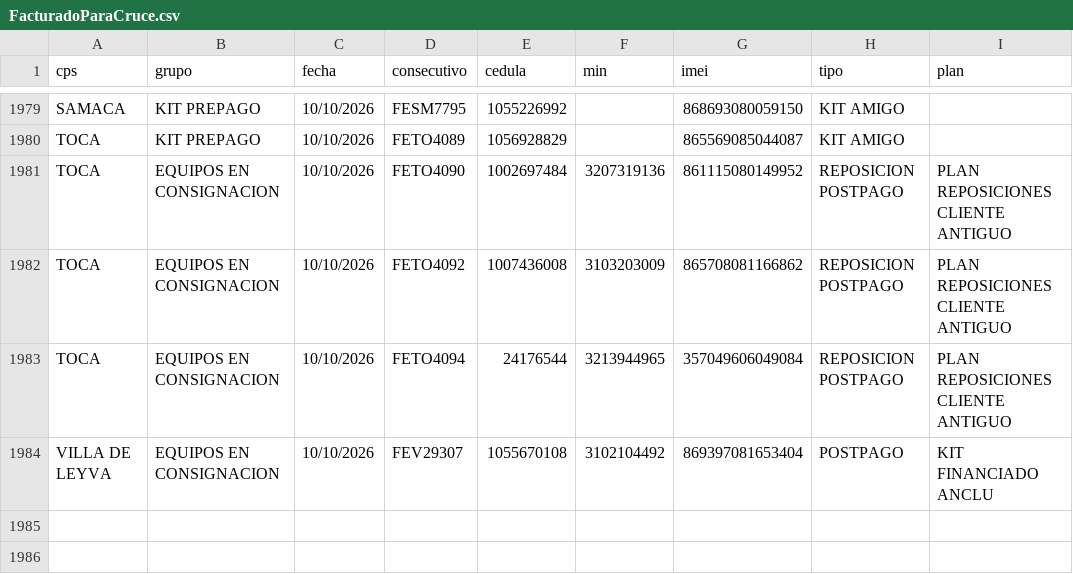
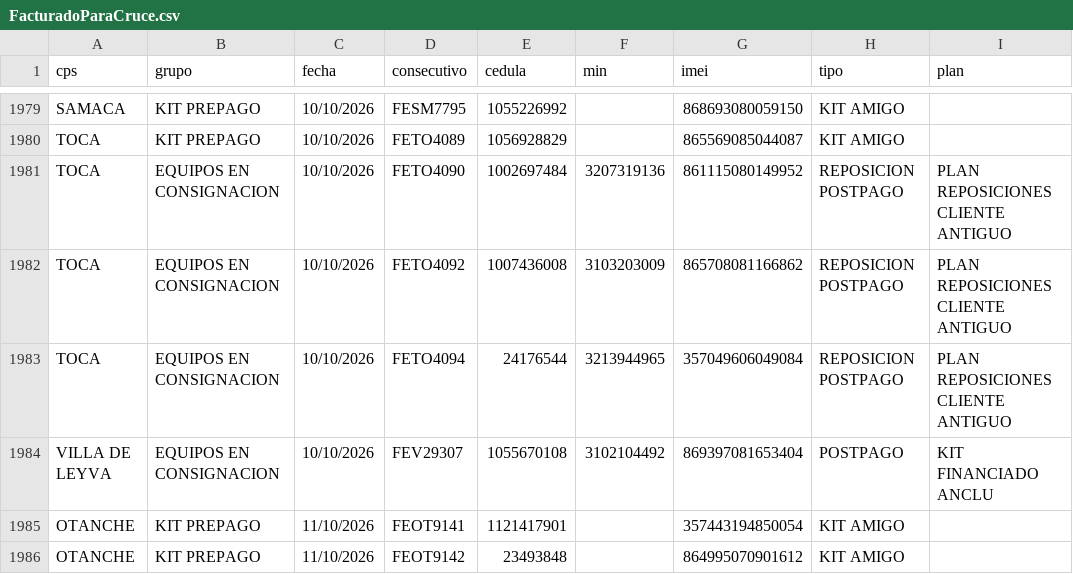
Before and after one commit to lualbernu/prueba-1, a CSV file: FacturadoParaCruce.csv, drawn as a sheet; only a part is shown, gaps mark what is left out.

Commit message:
Actualización automática: FacturadoParaCruce.csv

```diff
--- a/FacturadoParaCruce.csv
+++ b/FacturadoParaCruce.csv
@@ -1984 +1984,3 @@ TOCA;EQUIPOS EN CONSIGNACION;10/10/2026;FETO4094;24176544;3213944965;35704960604
 VILLA DE LEYVA;EQUIPOS EN CONSIGNACION;10/10/2026;FEV29307;1055670108;3102104492;869397081653404;POSTPAGO;KIT FINANCIADO ANCLU
+OTANCHE;KIT PREPAGO;11/10/2026;FEOT9141;1121417901;;357443194850054;KIT AMIGO;
+OTANCHE;KIT PREPAGO;11/10/2026;FEOT9142;23493848;;864995070901612;KIT AMIGO;
```
